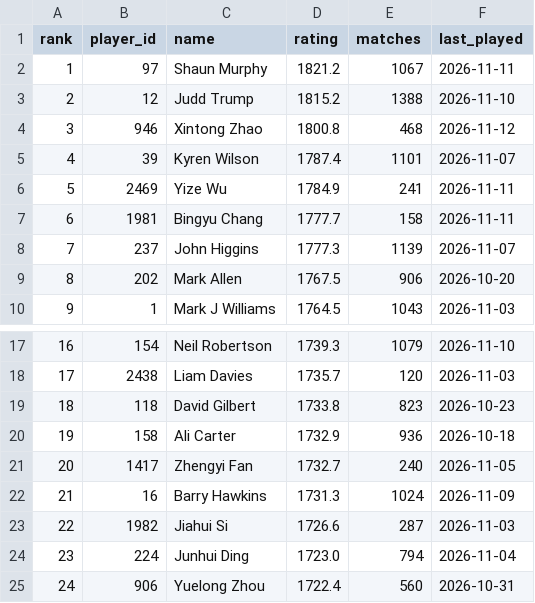
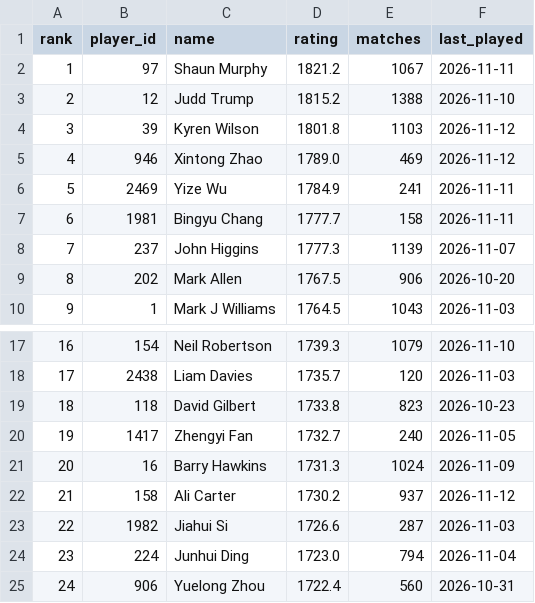
Before and after one commit to Nathan-S2306/snooker-elo, a CSV file: data/ratings.csv, drawn as a sheet; only a part is shown, gaps mark what is left out; removed rows and columns are numbered as before the commit, all else as after; the diff names each change by its address in the sheet, - before the commit and + after, or states it on an @@ line.

Commit message:
Update data and ratings

```diff
--- a/data/ratings.csv
+++ b/data/ratings.csv
+row 4: 3 | 39 | Kyren Wilson | 1801.8 | 1103 | 2026-11-12
@@ column A (rank) renumbered between rows 5 and 21 @@
-D5 (rating): 1800.8
+D5 (rating): 1789.0
-E5 (matches): 468
+E5 (matches): 469
-row 5: 4 | 39 | Kyren Wilson | 1787.4 | 1101 | 2026-11-07
-row 20: 19 | 158 | Ali Carter | 1732.9 | 936 | 2026-10-18
+row 22: 21 | 158 | Ali Carter | 1730.2 | 937 | 2026-11-12
```
Also changed, not shown: 7 other files.
